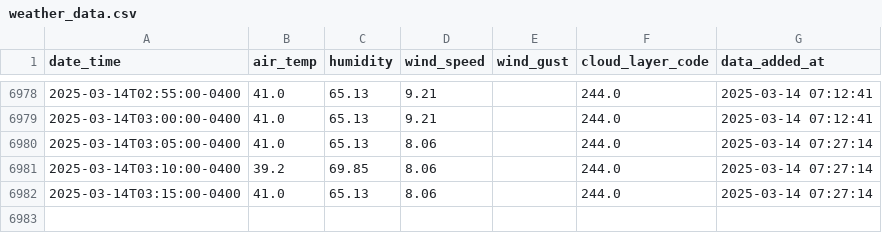
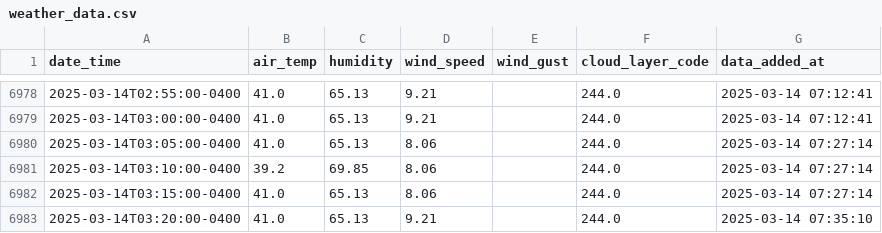
Before and after one commit to coopfos/KLGA, a CSV file: weather_data.csv, drawn as a sheet; only a part is shown, gaps mark what is left out; the diff names each change by its address in the sheet, - before the commit and + after, or states it on an @@ line.

Commit message:
Update weather data

```diff
--- a/weather_data.csv
+++ b/weather_data.csv
+row 6983: 2025-03-14T03:20:00-0400 | 41.0 | 65.13 | 9.21 |  | 244.0 | 2025-03-14 07:35:10
```
